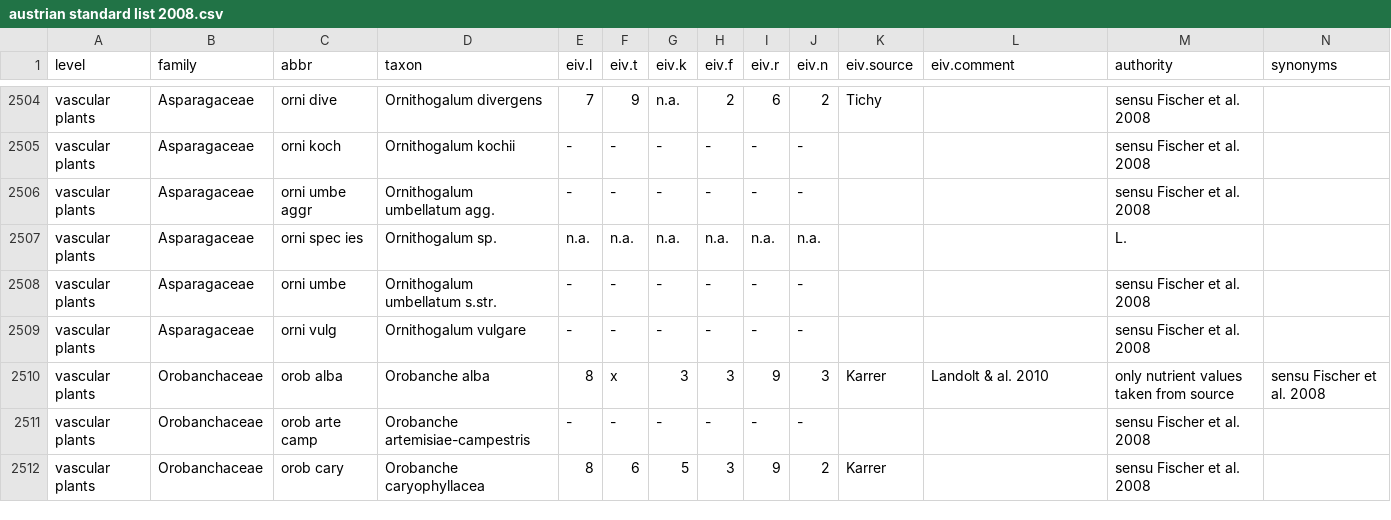
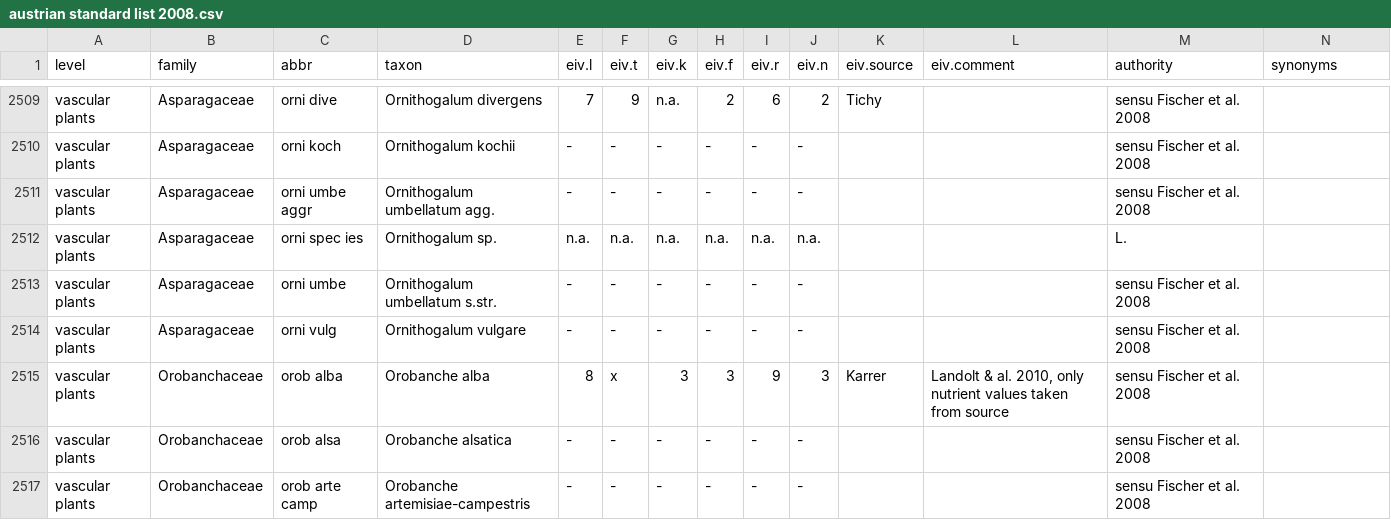
Before and after one commit to kardinal-eros/vegsoup-standards, a CSV file: austrian standard list 2008/austrian standard list 2008.csv, drawn as a sheet; only a part is shown, gaps mark what is left out; the shorter side is filled out with more unchanged rows; addresses are those after the commit; rows hold the shown columns only; the diff covers the shown part only; the diff names each change by its address in the sheet, - before the commit and + after, or states it on an @@ line.

Commit message:
added taxa

```diff
--- a/austrian standard list 2008/austrian standard list 2008.csv
+++ b/austrian standard list 2008/austrian standard list 2008.csv
-L2515 (eiv.comment): Landolt & al. 2010
+L2515 (eiv.comment): Landolt & al. 2010, only nutrient values taken from source
-M2515 (authority): only nutrient values taken from source
+M2515 (authority): sensu Fischer et al. 2008
-N2515 (synonyms): sensu Fischer et al. 2008
+N2515 (synonyms): (empty)
+row 2516: vascular plants | Orobanchaceae | orob alsa | Orobanche alsatica | - | - | - | - | - | - |  |  | sensu Fischer et al. 2008
```
Also changed, not shown: 7 added rows and 6 edited cells elsewhere in this file.
